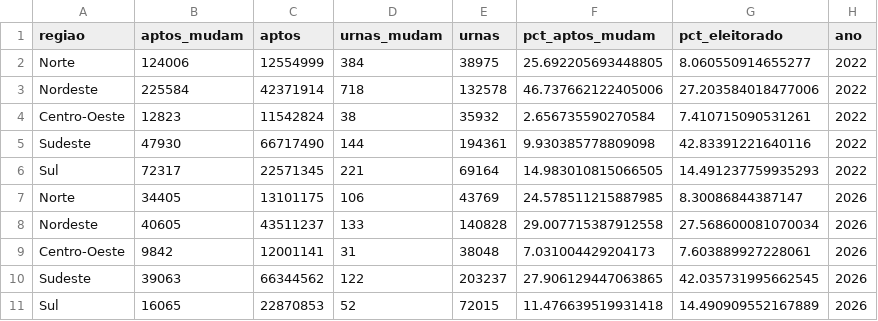
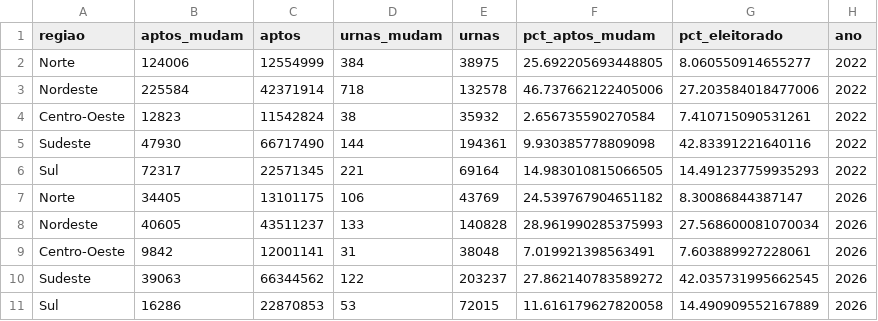
Before and after one commit to MatheusGSD/secoes-2turno-2026, a CSV file: saida/geografia_regioes.csv, drawn as a sheet.

```diff
--- a/saida/geografia_regioes.csv
+++ b/saida/geografia_regioes.csv
@@ -6,6 +6,6 @@ Sudeste,47930,66717490,144,194361,9.930385778809098,42.83391221640116,2022
 Sul,72317,22571345,221,69164,14.983010815066505,14.491237759935293,2022
-Norte,34405,13101175,106,43769,24.578511215887985,8.30086844387147,2026
-Nordeste,40605,43511237,133,140828,29.007715387912558,27.568600081070034,2026
-Centro-Oeste,9842,12001141,31,38048,7.031004429204173,7.603889927228061,2026
-Sudeste,39063,66344562,122,203237,27.906129447063865,42.035731995662545,2026
-Sul,16065,22870853,52,72015,11.476639519931418,14.490909552167889,2026
+Norte,34405,13101175,106,43769,24.539767904651182,8.30086844387147,2026
+Nordeste,40605,43511237,133,140828,28.961990285375993,27.568600081070034,2026
+Centro-Oeste,9842,12001141,31,38048,7.019921398563491,7.603889927228061,2026
+Sudeste,39063,66344562,122,203237,27.862140783589272,42.035731995662545,2026
+Sul,16286,22870853,53,72015,11.616179627820058,14.490909552167889,2026
```
Also changed, not shown: saida/impacto_uf_2026.csv, saida/por_local.csv, 37 other files.
